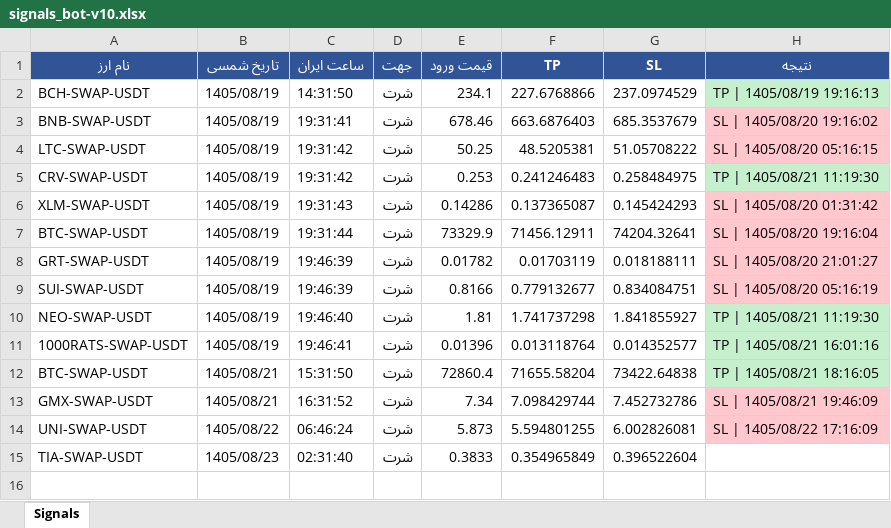
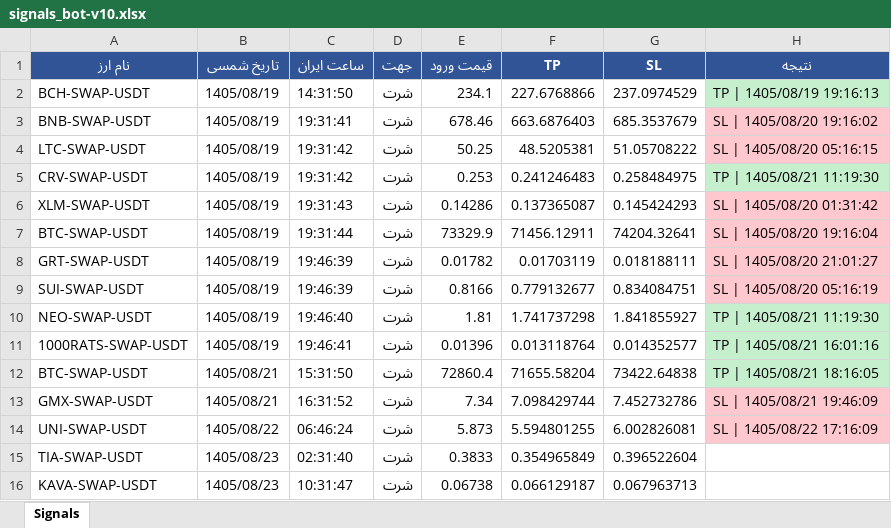
Before and after one commit to cmosircrypto-lang/Crypto-signal-bot, an Excel workbook: signals_bot-v10.xlsx, sheet Signals, drawn as a sheet; values as stored, in another font and other column widths than the file's, no borders; the diff names each change by its address in the sheet, - before the commit and + after, or states it on an @@ line.

```diff
--- a/signals_bot-v10.xlsx (sheet Signals)
+++ b/signals_bot-v10.xlsx (sheet Signals)
+row 16: KAVA-SWAP-USDT | 1405/08/23 | 10:31:47 | شرت | 0.06738 | 0.066129187 | 0.067963713
```
Also changed, not shown: 2 other files.
